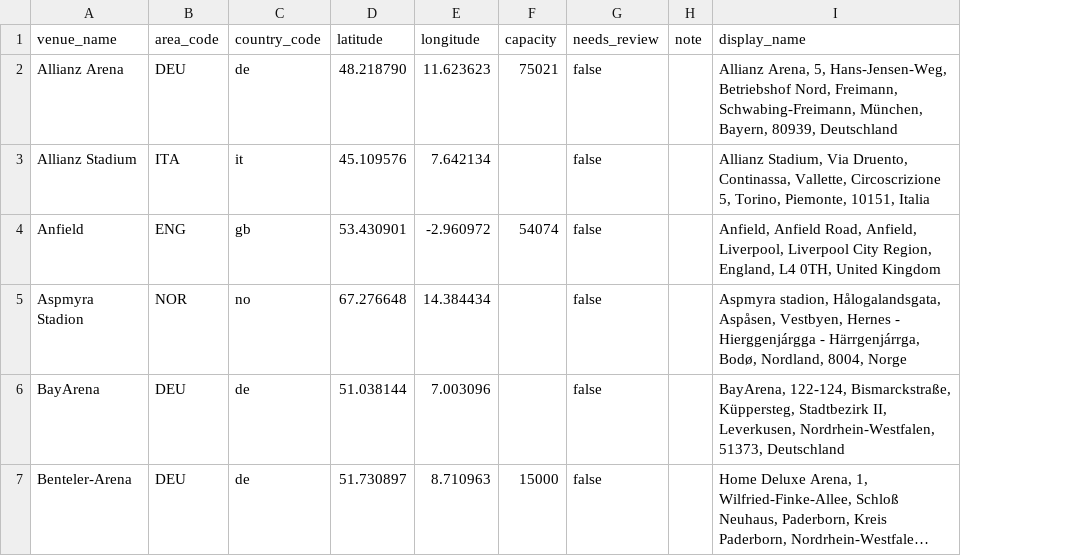
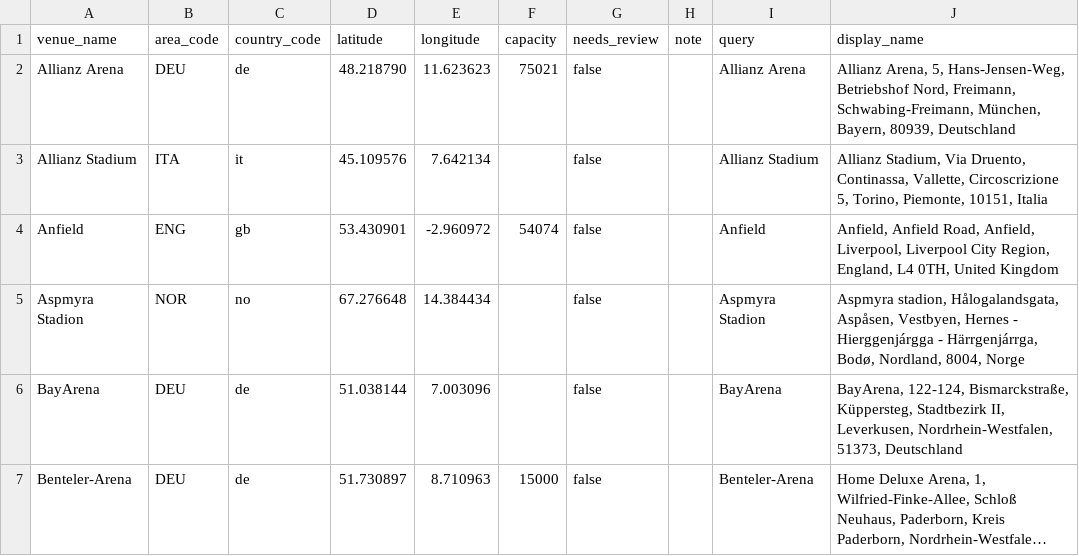
Before and after one commit to t1mato/football-tracker, a CSV file: transform/seeds/venues.csv, drawn as a sheet; only a part is shown; long unchanged cells end in …; the diff covers the shown part only; the diff names each change by its address in the sheet, - before the commit and + after, or states it on an @@ line.

Commit message:
feat: venue name overrides, taking geocoding from 84 to 106 of 108
Overrides map a raw venue name to a better search *query*, never to a
coordinate. That distinction is the point: every overridden result still
passes the same country and stadium-type validation, so a misremembered
rename comes back as a flagged row rather than a confident coordinate in
the wrong city. Hand-written latitudes would bypass exactly the check
that makes this safe -- and 3 of the 22 entries here were guesses.

They cover two things no query heuristic can reach. Renames, where OSM
tracks the current name and football-data.org does not: Camp Nou is
Spotify Camp Nou, Stadio San Paolo became Diego Armando Maradona in 2020.
And genuine ambiguity, where two real grounds share a name: St James'
Park is both Newcastle's and Exeter's.

Verified the coordinates rather than trusting the count. St James' Park
resolves to 54.9755 (Newcastle) not 50.72 (Exeter); Mercedes-Benz Arena
to 48.79 (Stuttgart) not Berlin. Both would have been plausible-looking
and silently wrong, and weather joins on these.

The Athens override needed three attempts and none of the reasoning was
worth much: "Athens Olympic Stadium" matched a beach volleyball venue
too, adding the city in Greek broke the match entirely, and the bare
Greek name returned exactly one result.

Griffin Park and St Andrew's are deliberately left flagged. Brentford
left Griffin Park in 2020 and it was demolished; Coventry were
groundsharing at Birmingham's ground. Those are stale venue data in the
API, not geocoding failures, and mapping them to the clubs' current
stadiums would make dim_venues assert something untrue.

```diff
--- a/transform/seeds/venues.csv
+++ b/transform/seeds/venues.csv
+column I (query), rows 2-7: Allianz Arena | Allianz Stadium | Anfield | Aspmyra Stadion | BayArena | Benteler-Arena
```
Also changed, not shown: 118 edited cells elsewhere in this file, 3 other files.
